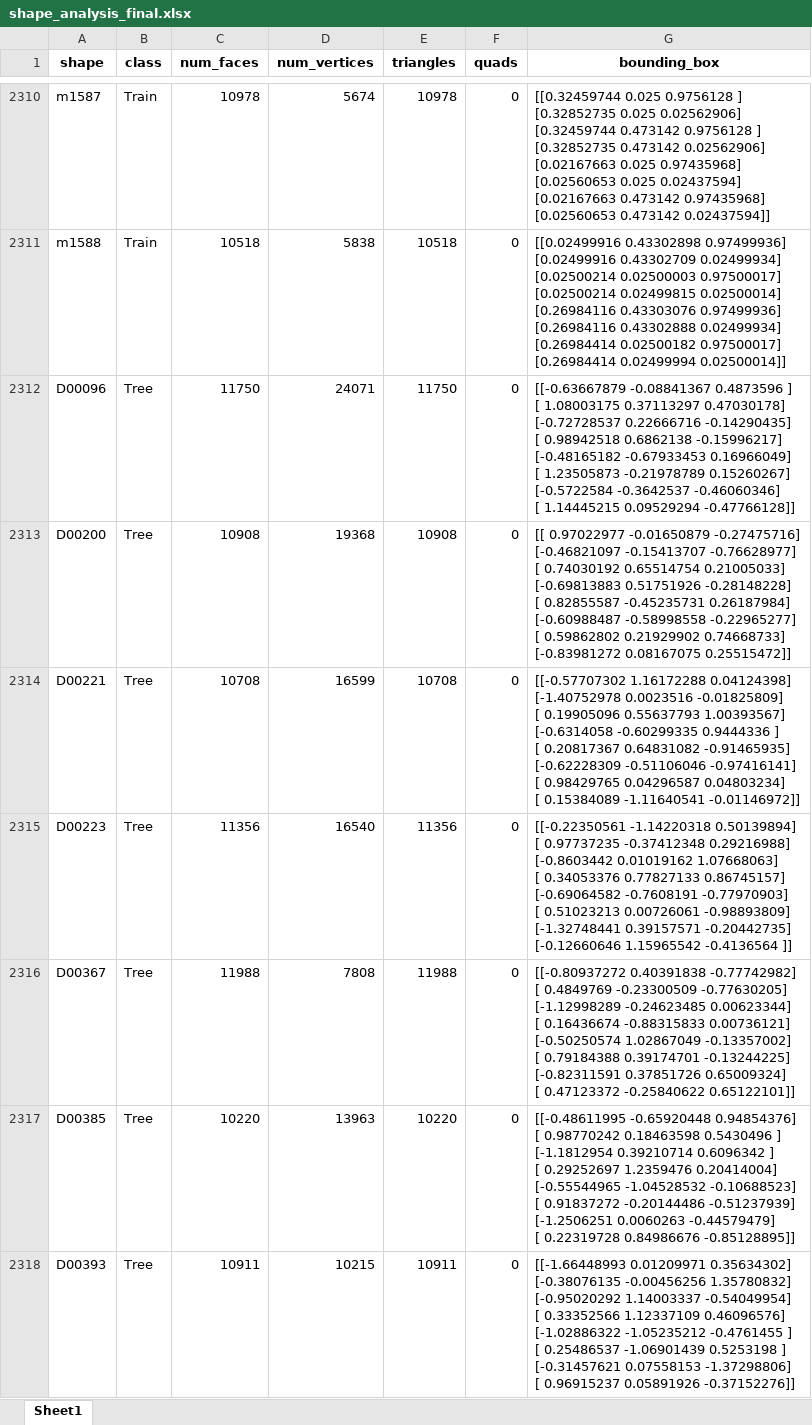
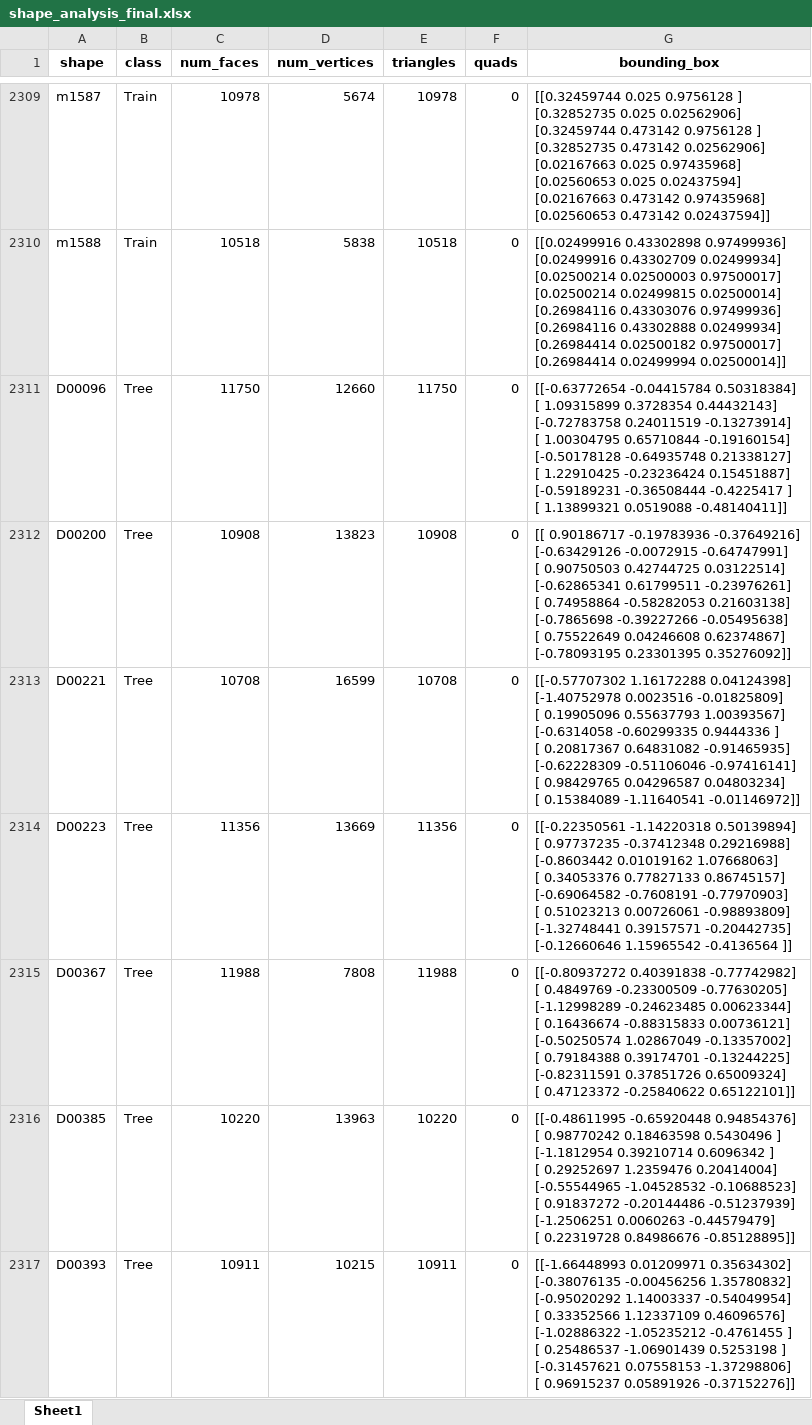
Before and after one commit to wascus/INFOMR-assign, an Excel workbook: shape_analysis_final.xlsx, sheet Sheet1, drawn as a sheet; only a part is shown, gaps mark what is left out; values as stored, in another font and other column widths than the file's, no borders; addresses are those after the commit; ↵ is a line break in a cell; the diff covers the shown part only; the diff names each change by its address in the sheet, - before the commit and + after, or states it on an @@ line.

```diff
--- a/shape_analysis_final.xlsx (sheet Sheet1)
+++ b/shape_analysis_final.xlsx (sheet Sheet1)
-D2311 (num_vertices): 24071
+D2311 (num_vertices): 12660
-G2311 (bounding_box): [[-0.63667879 -0.08841367 0.4873596 ] ↵ [ 1.08003175 0.37113297 0.47030178] ↵ [-0.72728537 0.22666716 -0.14290435] ↵ [ 0.98942518 0.6862138 -0.15996217] ↵ [-0.48165182 -0.67933453 0.16966049] ↵ [ 1.23505873 -0.21978789 0.15260267] ↵ [-0.5722584 -0.3642537 -0.46060346] ↵ [ 1.14445215 0.09529294 -0.47766128]]
+G2311 (bounding_box): [[-0.63772654 -0.04415784 0.50318384] ↵ [ 1.09315899 0.3728354 0.44432143] ↵ [-0.72783758 0.24011519 -0.13273914] ↵ [ 1.00304795 0.65710844 -0.19160154] ↵ [-0.50178128 -0.64935748 0.21338127] ↵ [ 1.22910425 -0.23236424 0.15451887] ↵ [-0.59189231 -0.36508444 -0.4225417 ] ↵ [ 1.13899321 0.0519088 -0.48140411]]
-D2312 (num_vertices): 19368
+D2312 (num_vertices): 13823
-G2312 (bounding_box): [[ 0.97022977 -0.01650879 -0.27475716] ↵ [-0.46821097 -0.15413707 -0.76628977] ↵ [ 0.74030192 0.65514754 0.21005033] ↵ [-0.69813883 0.51751926 -0.28148228] ↵ [ 0.82855587 -0.45235731 0.26187984] ↵ [-0.60988487 -0.58998558 -0.22965277] ↵ [ 0.59862802 0.21929902 0.74668733] ↵ [-0.83981272 0.08167075 0.25515472]]
+G2312 (bounding_box): [[ 0.90186717 -0.19783936 -0.37649216] ↵ [-0.63429126 -0.0072915 -0.64747991] ↵ [ 0.90750503 0.42744725 0.03122514] ↵ [-0.62865341 0.61799511 -0.23976261] ↵ [ 0.74958864 -0.58282053 0.21603138] ↵ [-0.7865698 -0.39227266 -0.05495638] ↵ [ 0.75522649 0.04246608 0.62374867] ↵ [-0.78093195 0.23301395 0.35276092]]
-D2314 (num_vertices): 16540
+D2314 (num_vertices): 13669
```
Also changed, not shown: 2 removed rows and 19 edited cells elsewhere in this sheet, shape_analysis_stats_and_outliers_final.xlsx, 3 other files.
